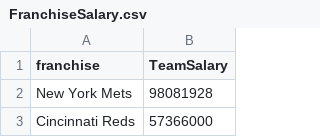
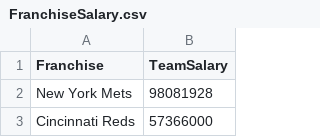
Before and after one commit to Info474Sp21/Info474Assignment3, a CSV file: data/FranchiseSalary.csv, drawn as a sheet; only a part is shown.

Commit message:
got the rest of my data sets in their with the first visualization

```diff
--- a/data/FranchiseSalary.csv
+++ b/data/FranchiseSalary.csv
@@ -1,2 +1,2 @@
-franchise,TeamSalary
+Franchise,TeamSalary
 New York Mets,98081928
```
Also changed, not shown: 10 other files.
